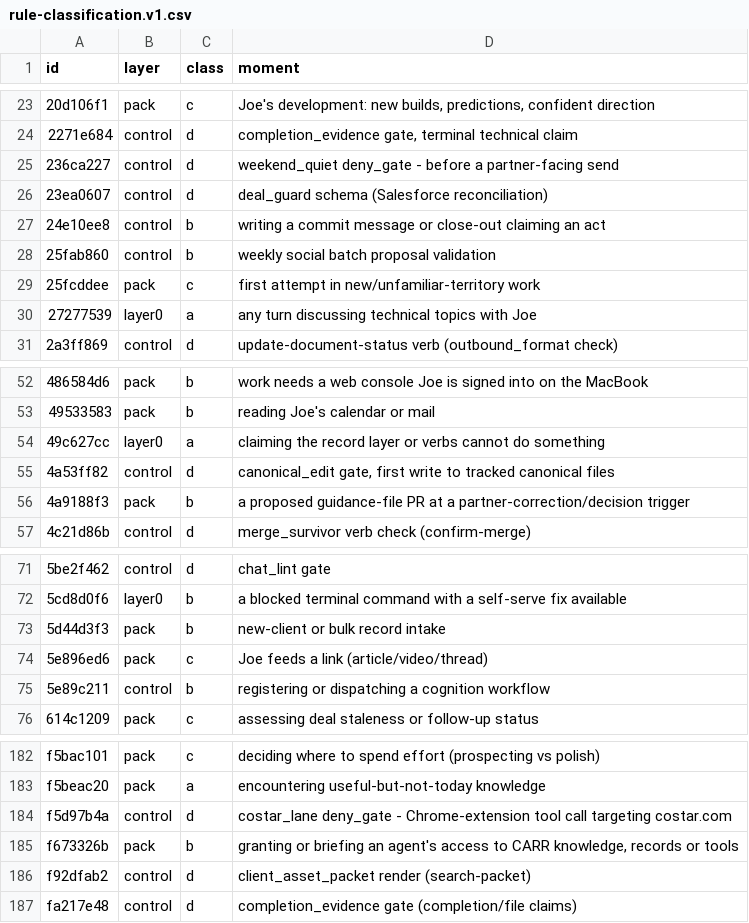
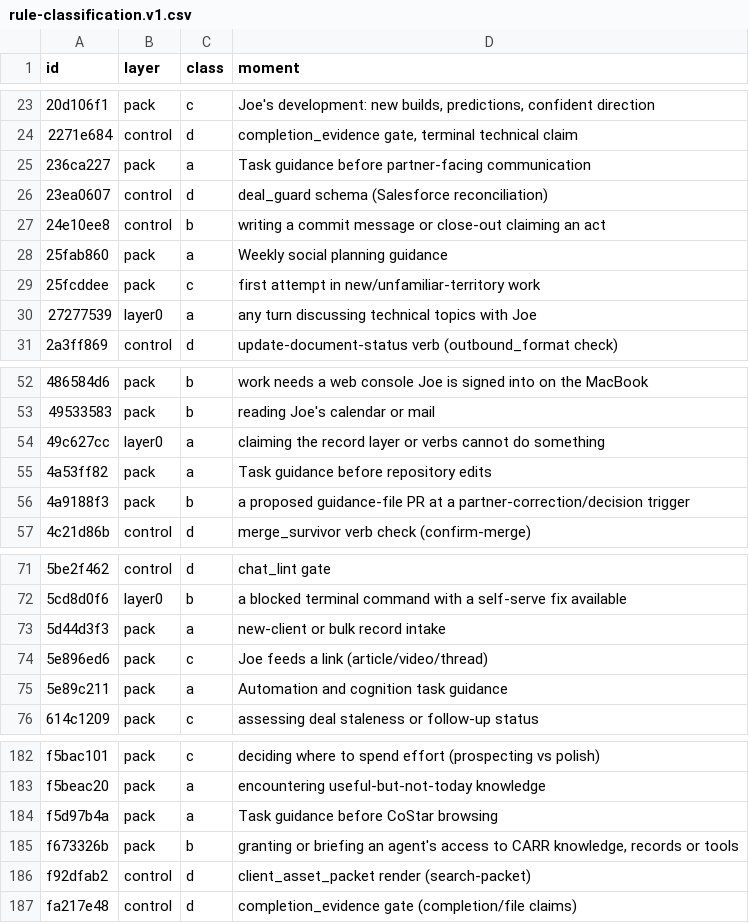
Before and after one commit to DoctorCRE/carr-system, a CSV file: ops/config/rule-classification.v1.csv, drawn as a sheet; only a part is shown, gaps mark what is left out; the diff names each change by its address in the sheet, - before the commit and + after, or states it on an @@ line.

```diff
--- a/ops/config/rule-classification.v1.csv
+++ b/ops/config/rule-classification.v1.csv
-B25 (layer): control
+B25 (layer): pack
-C25 (class): d
+C25 (class): a
-D25 (moment): weekend_quiet deny_gate - before a partner-facing send
+D25 (moment): Task guidance before partner-facing communication
-B28 (layer): control
+B28 (layer): pack
-C28 (class): b
+C28 (class): a
-D28 (moment): weekly social batch proposal validation
+D28 (moment): Weekly social planning guidance
-B55 (layer): control
+B55 (layer): pack
-C55 (class): d
+C55 (class): a
-D55 (moment): canonical_edit gate, first write to tracked canonical files
+D55 (moment): Task guidance before repository edits
-C73 (class): b
+C73 (class): a
-B75 (layer): control
+B75 (layer): pack
-C75 (class): b
+C75 (class): a
-D75 (moment): registering or dispatching a cognition workflow
+D75 (moment): Automation and cognition task guidance
-B184 (layer): control
+B184 (layer): pack
-C184 (class): d
+C184 (class): a
-D184 (moment): costar_lane deny_gate - Chrome-extension tool call targeting costar.com
+D184 (moment): Task guidance before CoStar browsing
```
Also changed, not shown: audits/guidance-migration-manifest.v1.tsv, 53 other files.
